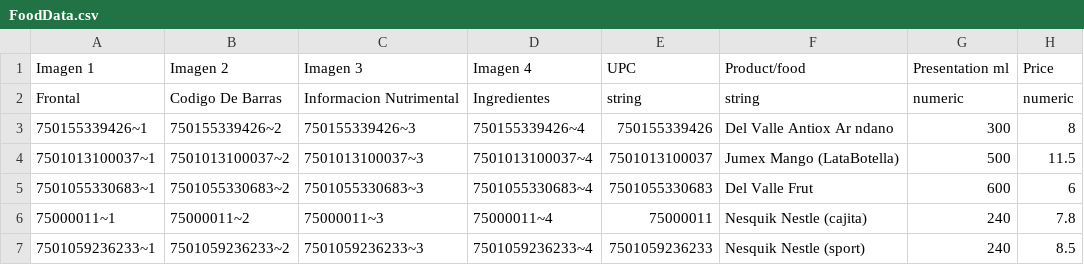
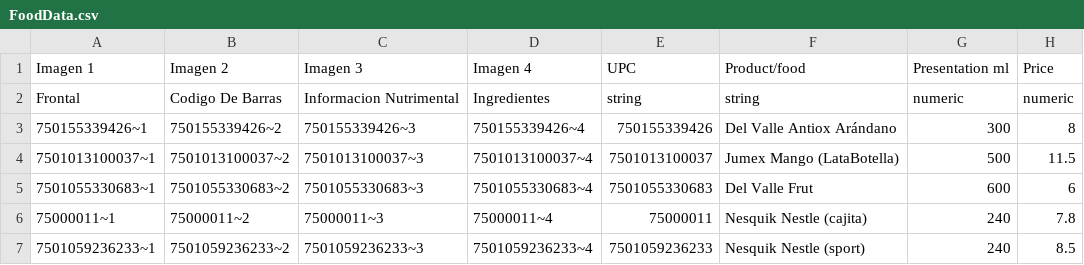
Before and after one commit to ashieh/Educomer, a CSV file: preprocess/FoodData.csv, drawn as a sheet; only a part is shown; the diff covers the shown part only; the diff names each change by its address in the sheet, - before the commit and + after, or states it on an @@ line.

```diff
--- a/preprocess/FoodData.csv
+++ b/preprocess/FoodData.csv
-F3 (Product/food): Del Valle Antiox Ar ndano
+F3 (Product/food): Del Valle Antiox Arándano
```
Also changed, not shown: 10 edited cells elsewhere in this file, 6 other files.
